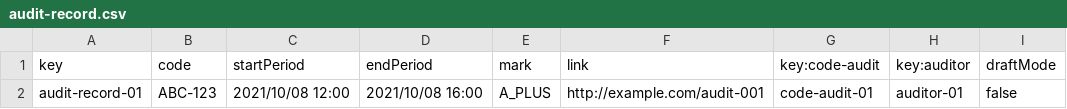
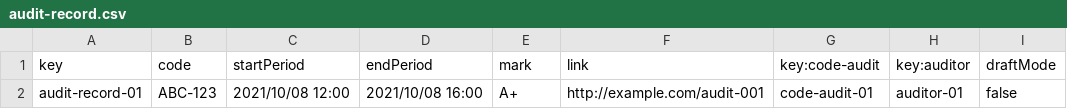
Before and after one commit to pabalcber/C3.039-Acme-SF, a CSV file: src/main/webapp/WEB-INF/resources/sample-data/audit-record.csv, drawn as a sheet.

Commit message:
S5 code-audit list

```diff
--- a/src/main/webapp/WEB-INF/resources/sample-data/audit-record.csv
+++ b/src/main/webapp/WEB-INF/resources/sample-data/audit-record.csv
@@ -1,2 +1,2 @@
 key,code,startPeriod,endPeriod,mark,link,key:code-audit,key:auditor,draftMode
-audit-record-01,ABC-123,"2021/10/08 12:00","2021/10/08 16:00","A_PLUS",http://example.com/audit-001,code-audit-01,auditor-01,false
+audit-record-01,ABC-123,"2021/10/08 12:00","2021/10/08 16:00","A+",http://example.com/audit-001,code-audit-01,auditor-01,false
```
Also changed, not shown: 6 other files.
